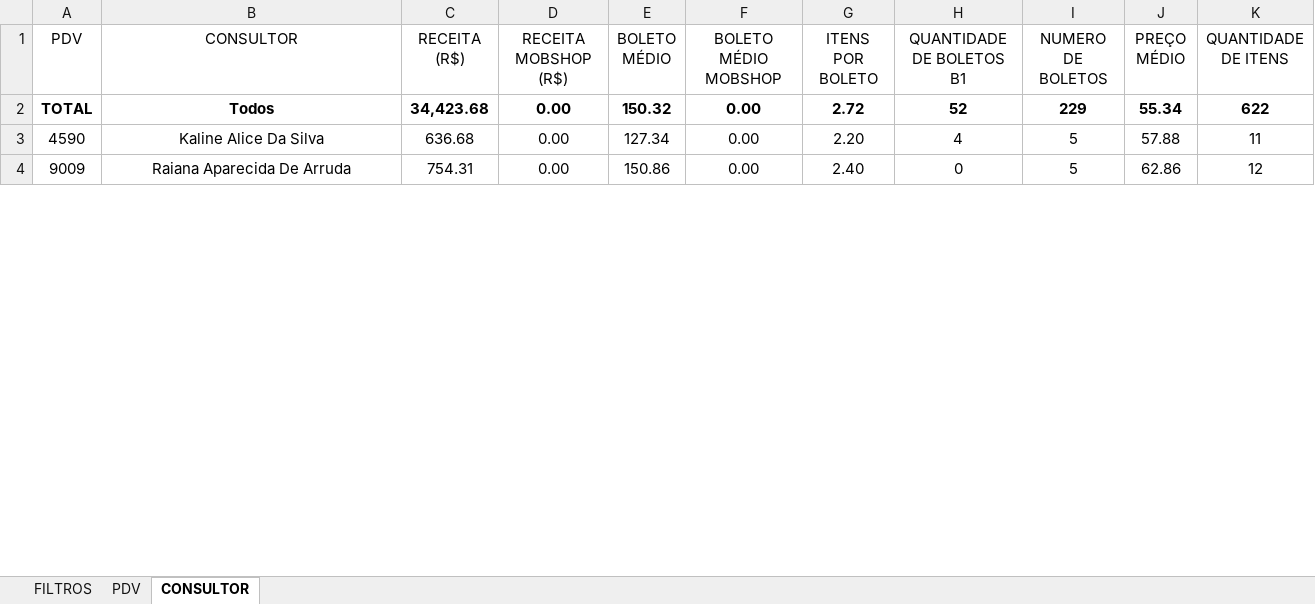
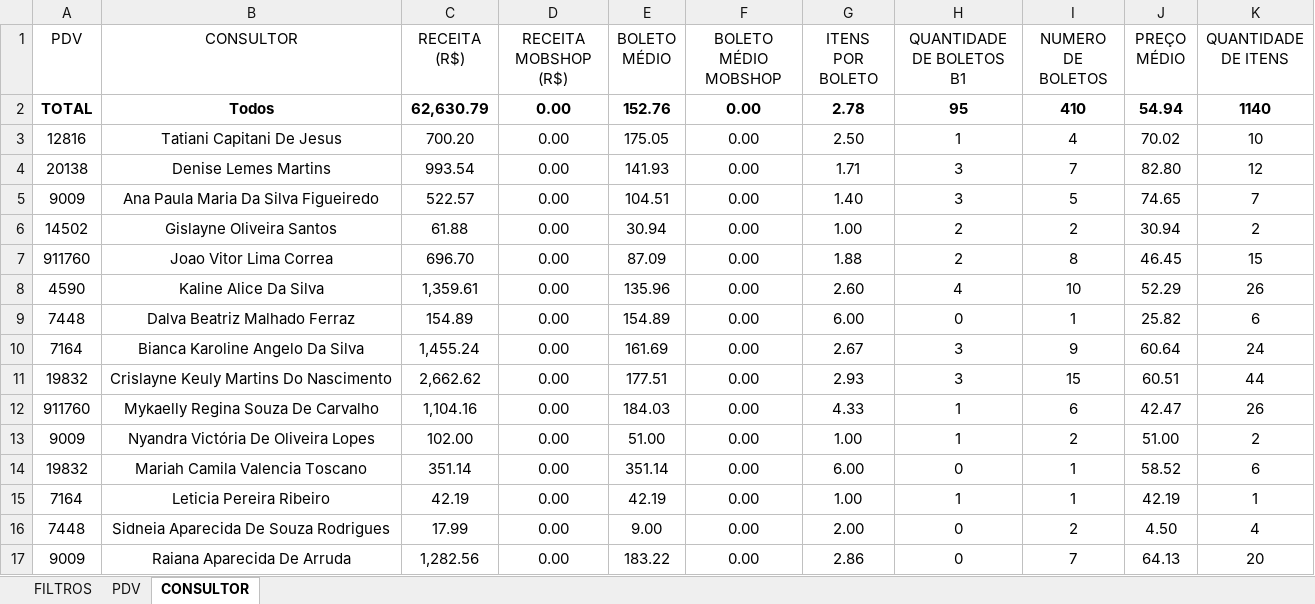
Before and after one commit to rafaweread/botapp, an Excel workbook: relatorios/2025/07/2025-07-01.xlsx, sheet CONSULTOR, drawn as a sheet; only a part is shown; values as stored, in another font and other column widths than the file's, no borders; addresses are those after the commit; the diff covers the shown part only; the diff names each change by its address in the sheet, - before the commit and + after, or states it on an @@ line.

Commit message:
Implementa script de transformação de dados para relatórios Excel, incluindo leitura, transformação e exportação de dados de múltiplas abas.

```diff
--- a/relatorios/2025/07/2025-07-01.xlsx (sheet CONSULTOR)
+++ b/relatorios/2025/07/2025-07-01.xlsx (sheet CONSULTOR)
-C2 (RECEITA (R$)): 34,423.68
+C2 (RECEITA (R$)): 62,630.79
-E2 (BOLETO MÉDIO): 150.32
+E2 (BOLETO MÉDIO): 152.76
-G2 (ITENS POR BOLETO): 2.72
+G2 (ITENS POR BOLETO): 2.78
-H2 (QUANTIDADE DE BOLETOS B1): 52
+H2 (QUANTIDADE DE BOLETOS B1): 95
-I2 (NUMERO DE BOLETOS): 229
+I2 (NUMERO DE BOLETOS): 410
-J2 (PREÇO MÉDIO): 55.34
+J2 (PREÇO MÉDIO): 54.94
-K2 (QUANTIDADE DE ITENS): 622
+K2 (QUANTIDADE DE ITENS): 1140
+row 3: 12816 | Tatiani Capitani De Jesus | 700.20 | 0.00 | 175.05 | 0.00 | 2.50 | 1 | 4 | 70.02 | 10
+row 4: 20138 | Denise Lemes Martins | 993.54 | 0.00 | 141.93 | 0.00 | 1.71 | 3 | 7 | 82.80 | 12
+row 5: 9009 | Ana Paula Maria Da Silva Figueiredo | 522.57 | 0.00 | 104.51 | 0.00 | 1.40 | 3 | 5 | 74.65 | 7
+row 6: 14502 | Gislayne Oliveira Santos | 61.88 | 0.00 | 30.94 | 0.00 | 1.00 | 2 | 2 | 30.94 | 2
+row 7: 911760 | Joao Vitor Lima Correa | 696.70 | 0.00 | 87.09 | 0.00 | 1.88 | 2 | 8 | 46.45 | 15
-C8 (RECEITA (R$)): 636.68
+C8 (RECEITA (R$)): 1,359.61
-E8 (BOLETO MÉDIO): 127.34
+E8 (BOLETO MÉDIO): 135.96
-G8 (ITENS POR BOLETO): 2.20
+G8 (ITENS POR BOLETO): 2.60
-I8 (NUMERO DE BOLETOS): 5
+I8 (NUMERO DE BOLETOS): 10
-J8 (PREÇO MÉDIO): 57.88
+J8 (PREÇO MÉDIO): 52.29
-K8 (QUANTIDADE DE ITENS): 11
+K8 (QUANTIDADE DE ITENS): 26
@@ row 34 moved to row 9: 7448 @@
+row 10: 7164 | Bianca Karoline Angelo Da Silva | 1,455.24 | 0.00 | 161.69 | 0.00 | 2.67 | 3 | 9 | 60.64 | 24
+row 11: 19832 | Crislayne Keuly Martins Do Nascimento | 2,662.62 | 0.00 | 177.51 | 0.00 | 2.93 | 3 | 15 | 60.51 | 44
+row 12: 911760 | Mykaelly Regina Souza De Carvalho | 1,104.16 | 0.00 | 184.03 | 0.00 | 4.33 | 1 | 6 | 42.47 | 26
+row 13: 9009 | Nyandra Victória De Oliveira Lopes | 102.00 | 0.00 | 51.00 | 0.00 | 1.00 | 1 | 2 | 51.00 | 2
+row 14: 19832 | Mariah Camila Valencia Toscano | 351.14 | 0.00 | 351.14 | 0.00 | 6.00 | 0 | 1 | 58.52 | 6
+row 15: 7164 | Leticia Pereira Ribeiro | 42.19 | 0.00 | 42.19 | 0.00 | 1.00 | 1 | 1 | 42.19 | 1
+row 16: 7448 | Sidneia Aparecida De Souza Rodrigues | 17.99 | 0.00 | 9.00 | 0.00 | 2.00 | 0 | 2 | 4.50 | 4
-C17 (RECEITA (R$)): 754.31
+C17 (RECEITA (R$)): 1,282.56
-E17 (BOLETO MÉDIO): 150.86
+E17 (BOLETO MÉDIO): 183.22
-G17 (ITENS POR BOLETO): 2.40
+G17 (ITENS POR BOLETO): 2.86
-I17 (NUMERO DE BOLETOS): 5
+I17 (NUMERO DE BOLETOS): 7
-J17 (PREÇO MÉDIO): 62.86
+J17 (PREÇO MÉDIO): 64.13
-K17 (QUANTIDADE DE ITENS): 12
+K17 (QUANTIDADE DE ITENS): 20
```
Also changed, not shown: 54 added rows, 41 removed rows, 8 moved rows and 51 edited cells elsewhere in this sheet, sheet PDV, relatorios/2025/06/2025-06-30.xlsx, 4 other files.
